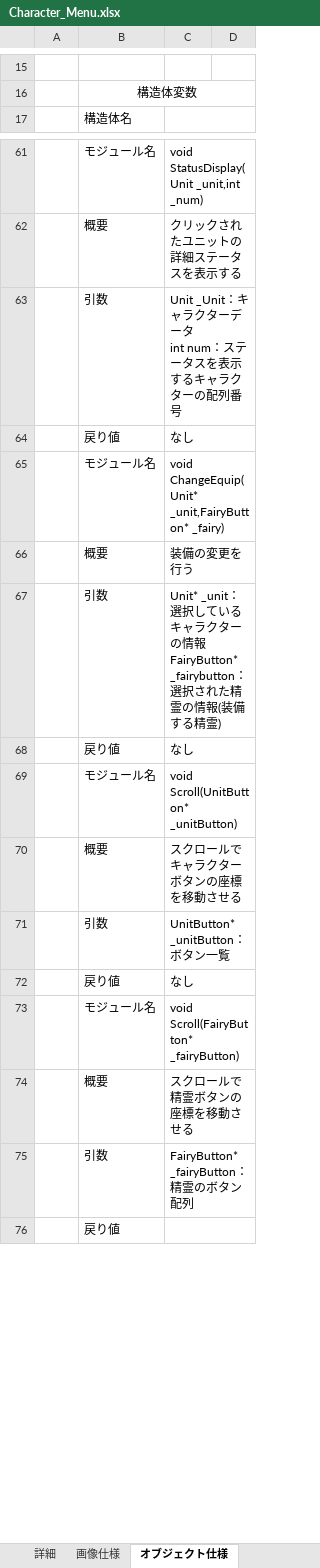
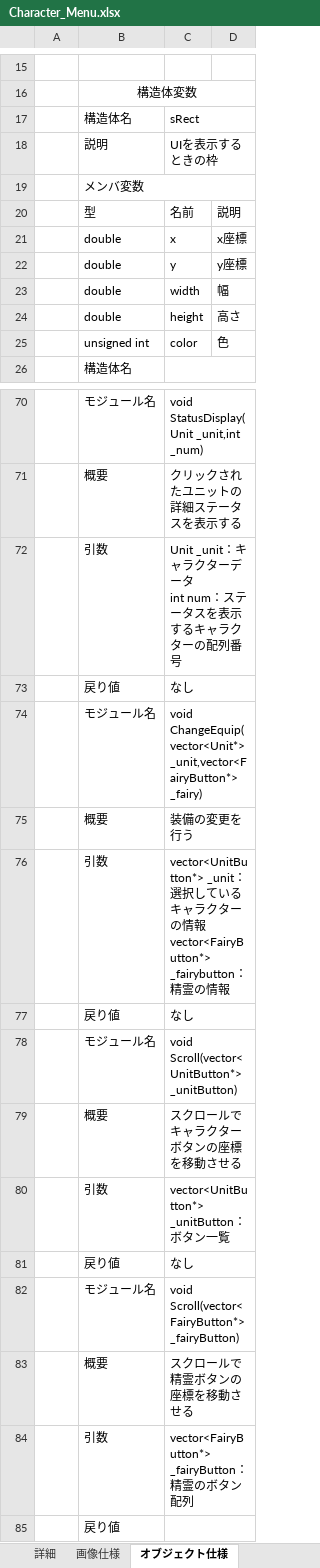
Before and after one commit to takasiro/-1, an Excel workbook: 仕様書/Character_Menu.xlsx, sheet オブジェクト仕様, drawn as a sheet; only a part is shown, gaps mark what is left out; values as stored, in another font and other column widths than the file's, no borders; addresses are those after the commit; ↵ is a line break in a cell; the diff covers the shown part only; the diff names each change by its address in the sheet, - before the commit and + after, or states it on an @@ line.

Commit message:
[Update}キャラクターメニュー仕様書の更新
記入ミスがあったので

```diff
--- a/仕様書/Character_Menu.xlsx (sheet オブジェクト仕様)
+++ b/仕様書/Character_Menu.xlsx (sheet オブジェクト仕様)
+row 17:  | 構造体名 | sRect
+row 18:  | 説明 | UIを表示するときの枠
+row 19:  | メンバ変数
+row 20:  | 型 | 名前 | 説明
+row 21:  | double | x | x座標
+row 22:  | double | y | y座標
+row 23:  | double | width | 幅
+row 24:  | double | height | 高さ
+row 25:  | unsigned int | color | 色
-C72: Unit _Unit：キャラ…
+C72: Unit _unit：キャラ…
-C74: void ChangeEquip(Unit* _unit,FairyButton* _fairy)
+C74: void ChangeEquip(vector<Unit*> _unit,vector<FairyButton*> _fairy)
-C76: Unit* _unit：選択しているキャラクターの情報 ↵ FairyButton* _fairybutton：選択された精霊の情報(装備する精霊)
+C76: vector<UnitButton*> _unit：選択しているキャラクターの情報 ↵ vector<FairyButton*> _fairybutton：精霊の情報
-C78: void Scroll(UnitButton* _unitButton)
+C78: void Scroll(vector<UnitButton*> _unitButton)
-C80: UnitButton* _unitButton：ボタン一覧
+C80: vector<UnitButton*> _unitButton：ボタン一覧
-C82: void Scroll(FairyButton* _fairyButton)
+C82: void Scroll(vector<FairyButton*> _fairyButton)
-C84: FairyButton* _fairyButton：精霊のボタン配列
+C84: vector<FairyButton*> _fairyButton：精霊のボタン配列
```
Also changed, not shown: 2 edited cells elsewhere in this sheet.
